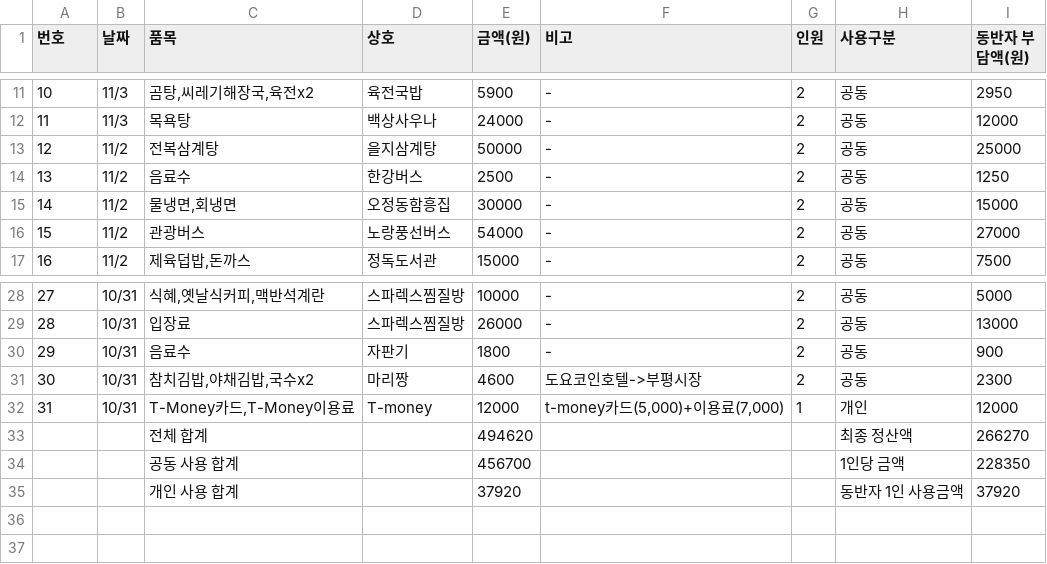
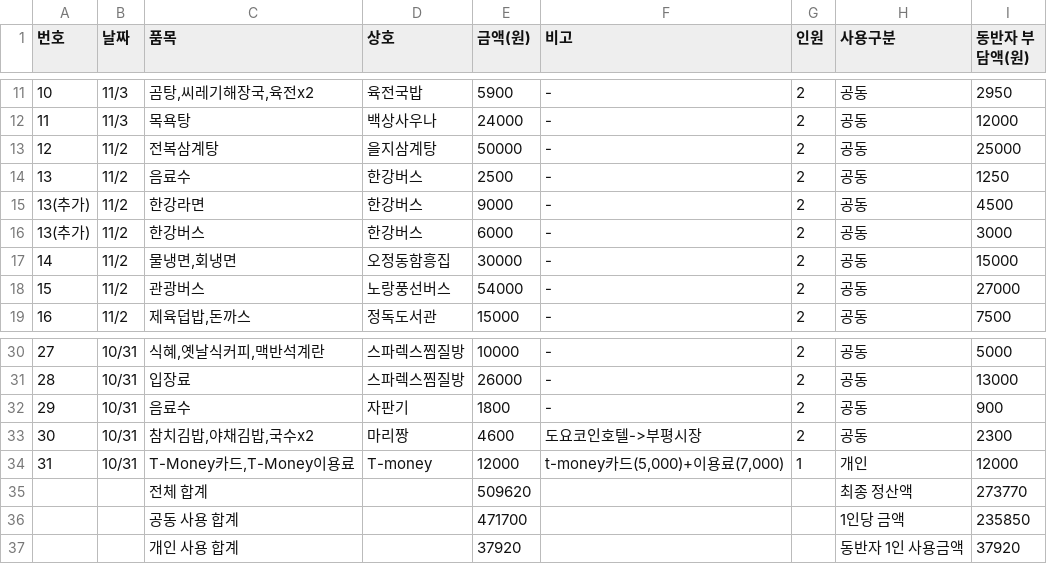
Before and after one commit to kimsjava/kose, a CSV file: count.csv, drawn as a sheet; only a part is shown, gaps mark what is left out.

```diff
--- a/count.csv
+++ b/count.csv
@@ -14,2 +14,4 @@
 13,11/2,음료수,한강버스,2500,-,2,공동,1250
+13(추가),11/2,한강라면,한강버스,9000,-,2,공동,4500
+13(추가),11/2,한강버스,한강버스,6000,-,2,공동,3000
 14,11/2,"물냉면,회냉면",오정동함흥집,30000,-,2,공동,15000
@@ -32,4 +34,4 @@
 31,10/31,"T-Money카드,T-Money이용료",T-money,12000,"t-money카드(5,000)+이용료(7,000)",1,개인,12000
-,,전체 합계,,494620,,,최종 정산액,266270
-,,공동 사용 합계,,456700,,,1인당 금액,228350
+,,전체 합계,,509620,,,최종 정산액,273770
+,,공동 사용 합계,,471700,,,1인당 금액,235850
 ,,개인 사용 합계,,37920,,,동반자 1인 사용금액,37920
```
Also changed, not shown: count.tsv, 3 other files.
